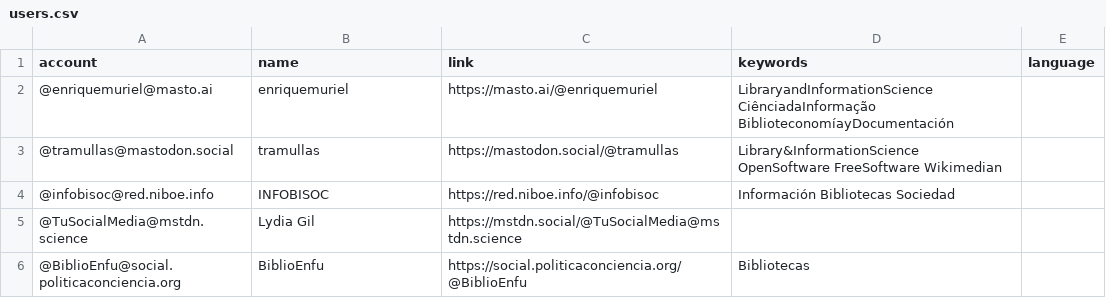
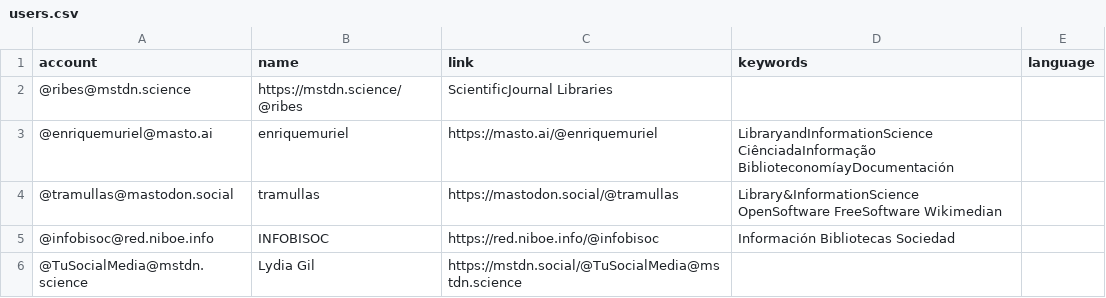
Before and after one commit to lrpplr/ByD-cat-es-eu-gl-etc, a CSV file: resources/users.csv, drawn as a sheet; only a part is shown; the shorter side is filled out with more unchanged rows.

Commit message:
Update users.csv

```diff
--- a/resources/users.csv
+++ b/resources/users.csv
@@ -1,2 +1,3 @@
 account,name,link,keywords,language
+@ribes@mstdn.science ,https://mstdn.science/@ribes, ScientificJournal Libraries,
 @enriquemuriel@masto.ai,enriquemuriel,https://masto.ai/@enriquemuriel,LibraryandInformationScience CiênciadaInformação BiblioteconomíayDocumentación,
```
